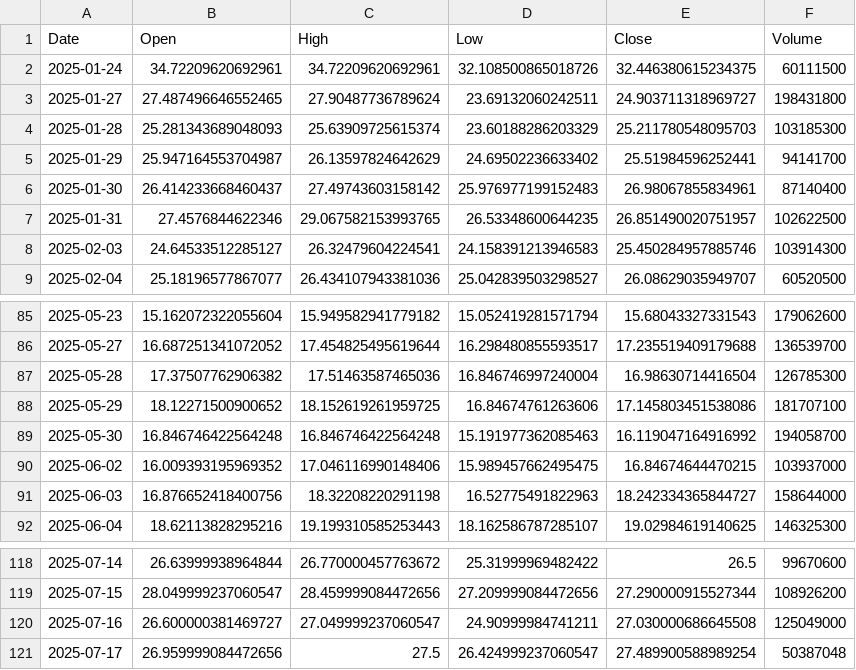
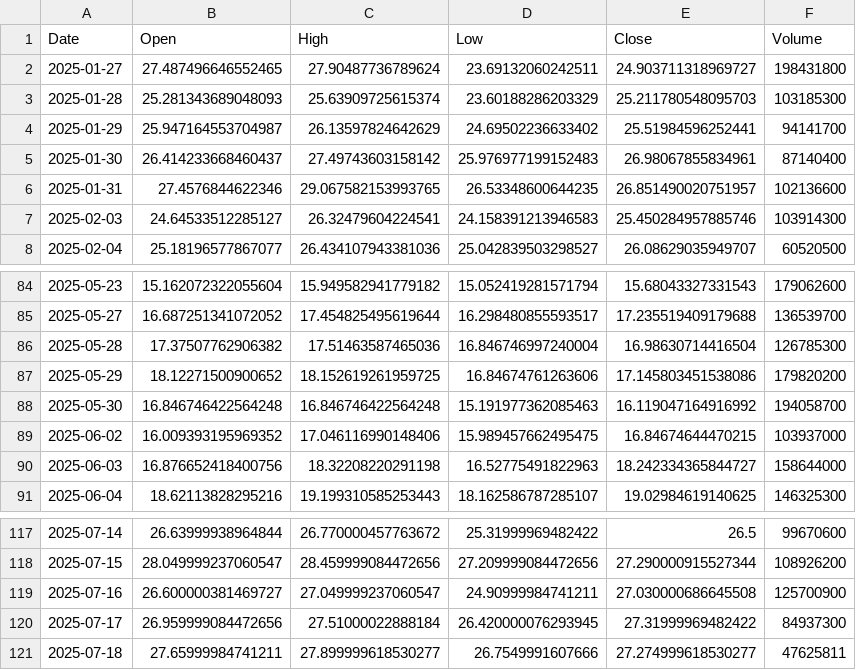
Before and after one commit to yuutaka69/kabuka_agaru, a CSV file: data/modified/SOXL_modified.csv, drawn as a sheet; only a part is shown, gaps mark what is left out.

Commit message:
Upload SOXL_modified.csv (via Colab Script)

```diff
--- a/data/modified/SOXL_modified.csv
+++ b/data/modified/SOXL_modified.csv
@@ -1,3 +1,2 @@
 Date,Open,High,Low,Close,Volume
-2025-01-24,34.72209620692961,34.72209620692961,32.108500865018726,32.446380615234375,60111500
 2025-01-27,27.487496646552465,27.90487736789624,23.69132060242511,24.903711318969727,198431800
@@ -6,3 +5,3 @@ Date,Open,High,Low,Close,Volume
 2025-01-30,26.414233668460437,27.49743603158142,25.976977199152483,26.98067855834961,87140400
-2025-01-31,27.4576844622346,29.067582153993765,26.53348600644235,26.851490020751957,102622500
+2025-01-31,27.4576844622346,29.067582153993765,26.53348600644235,26.851490020751957,102136600
 2025-02-03,24.64533512285127,26.32479604224541,24.158391213946583,25.450284957885746,103914300
@@ -87,3 +86,3 @@ Date,Open,High,Low,Close,Volume
 2025-05-28,17.37507762906382,17.51463587465036,16.846746997240004,16.98630714416504,126785300
-2025-05-29,18.12271500900652,18.152619261959725,16.84674761263606,17.145803451538086,181707100
+2025-05-29,18.12271500900652,18.152619261959725,16.84674761263606,17.145803451538086,179820200
 2025-05-30,16.846746422564248,16.846746422564248,15.191977362085463,16.119047164916992,194058700
@@ -119,3 +118,4 @@ Date,Open,High,Low,Close,Volume
 2025-07-15,28.049999237060547,28.459999084472656,27.209999084472656,27.290000915527344,108926200
-2025-07-16,26.600000381469727,27.049999237060547,24.90999984741211,27.030000686645508,125049000
-2025-07-17,26.959999084472656,27.5,26.424999237060547,27.489900588989254,50387048
+2025-07-16,26.600000381469727,27.049999237060547,24.90999984741211,27.030000686645508,125700900
+2025-07-17,26.959999084472656,27.51000022888184,26.420000076293945,27.31999969482422,84937300
+2025-07-18,27.65999984741211,27.899999618530277,26.7549991607666,27.274999618530277,47625811
```
